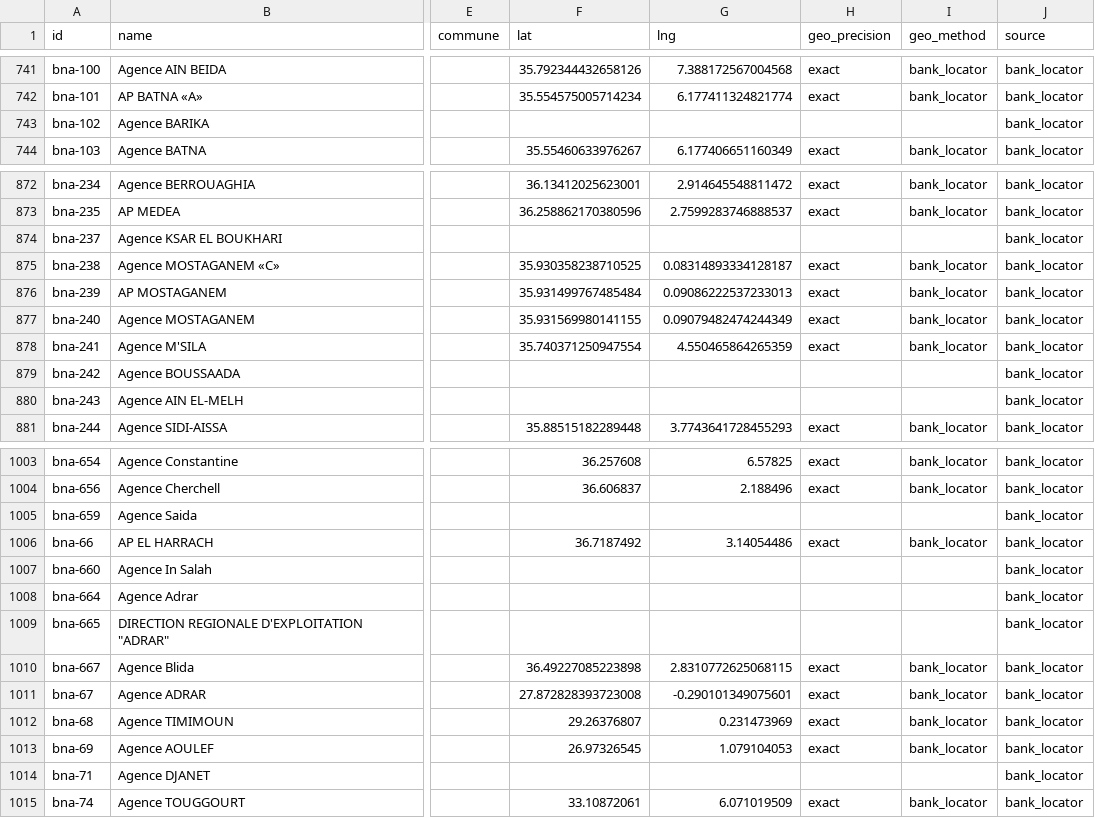
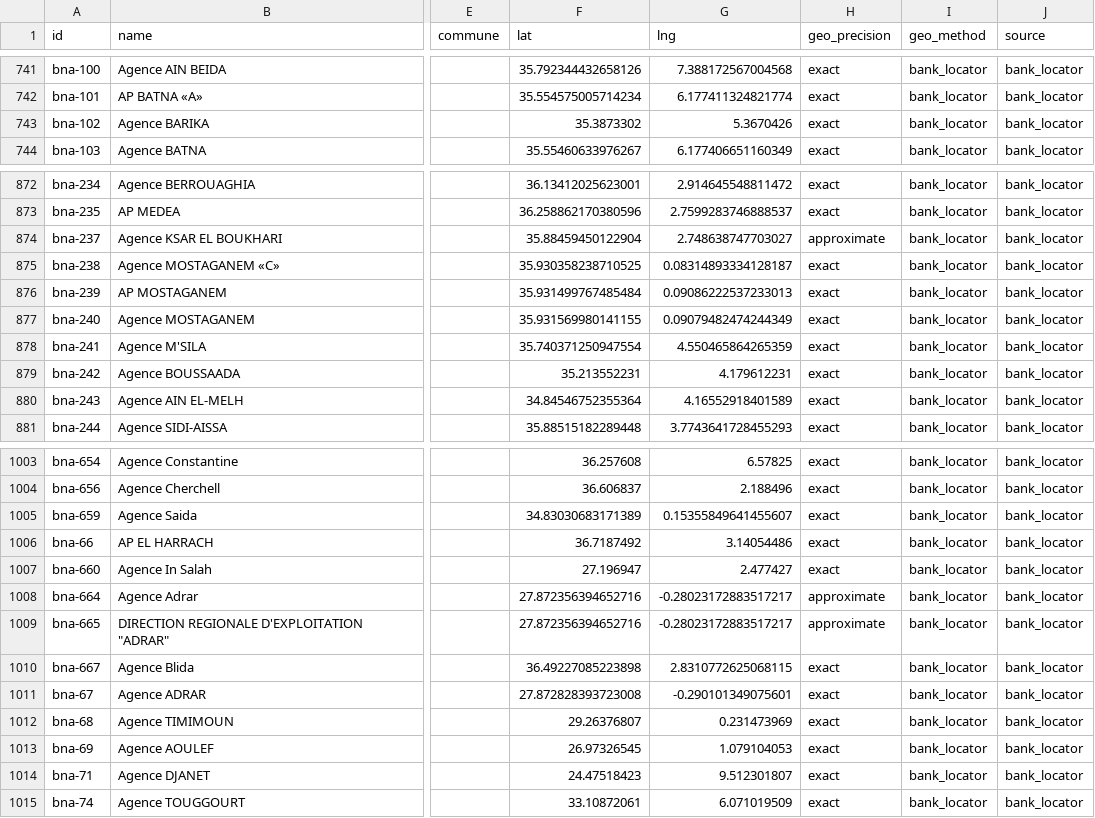
Before and after one commit to yasserstudio/geoalgeria, a CSV file: packages/banques/data/csv/branches.csv, drawn as a sheet; only a part is shown, gaps mark what is left out; the diff covers the shown part only; the diff names each change by its address in the sheet, - before the commit and + after, or states it on an @@ line.

Commit message:
Add verified BNA locator coordinates

```diff
--- a/packages/banques/data/csv/branches.csv
+++ b/packages/banques/data/csv/branches.csv
-F743 (lat): (empty)
+F743 (lat): 35.3873302
-G743 (lng): (empty)
+G743 (lng): 5.3670426
-H743 (geo_precision): (empty)
+H743 (geo_precision): exact
-I743 (geo_method): (empty)
+I743 (geo_method): bank_locator
-F874 (lat): (empty)
+F874 (lat): 35.88459450122904
-G874 (lng): (empty)
+G874 (lng): 2.748638747703027
-H874 (geo_precision): (empty)
+H874 (geo_precision): approximate
-I874 (geo_method): (empty)
+I874 (geo_method): bank_locator
-F879 (lat): (empty)
+F879 (lat): 35.213552231
-G879 (lng): (empty)
+G879 (lng): 4.179612231
-H879:H880 (geo_precision): (empty)
+H879:H880 (geo_precision): exact
-I879:I880 (geo_method): (empty)
+I879:I880 (geo_method): bank_locator
-F880 (lat): (empty)
+F880 (lat): 34.84546752355364
-G880 (lng): (empty)
+G880 (lng): 4.16552918401589
-F1005 (lat): (empty)
+F1005 (lat): 34.83030683171389
-G1005 (lng): (empty)
+G1005 (lng): 0.15355849641455607
-H1005 (geo_precision): (empty)
+H1005 (geo_precision): exact
-I1005 (geo_method): (empty)
+I1005 (geo_method): bank_locator
-F1007 (lat): (empty)
+F1007 (lat): 27.196947
-G1007 (lng): (empty)
+G1007 (lng): 2.477427
-H1007 (geo_precision): (empty)
+H1007 (geo_precision): exact
-I1007:I1009 (geo_method): (empty)
+I1007:I1009 (geo_method): bank_locator
-F1008:F1009 (lat): (empty)
+F1008:F1009 (lat): 27.872356394652716
-G1008:G1009 (lng): (empty)
+G1008:G1009 (lng): -0.28023172883517217
-H1008:H1009 (geo_precision): (empty)
+H1008:H1009 (geo_precision): approximate
-F1014 (lat): (empty)
+F1014 (lat): 24.47518423
-G1014 (lng): (empty)
+G1014 (lng): 9.512301807
-H1014 (geo_precision): (empty)
+H1014 (geo_precision): exact
-I1014 (geo_method): (empty)
+I1014 (geo_method): bank_locator
```
Also changed, not shown: 28 edited cells elsewhere in this file, 6 other files.
